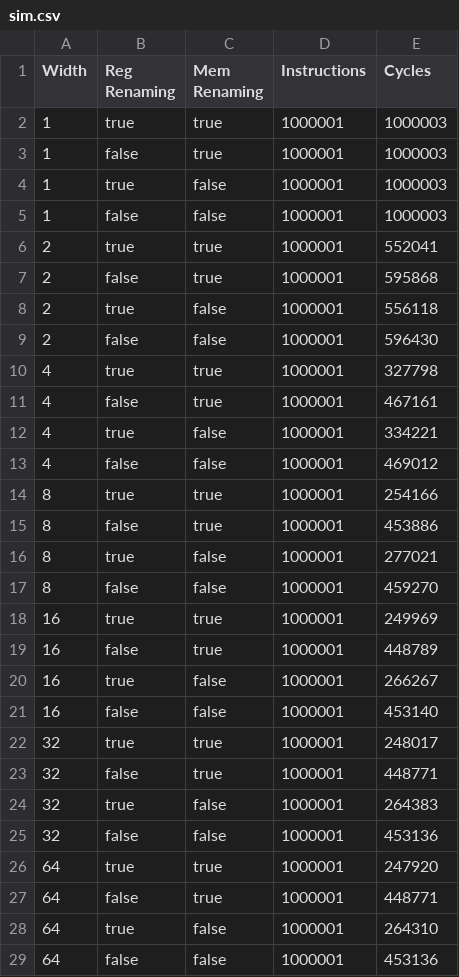
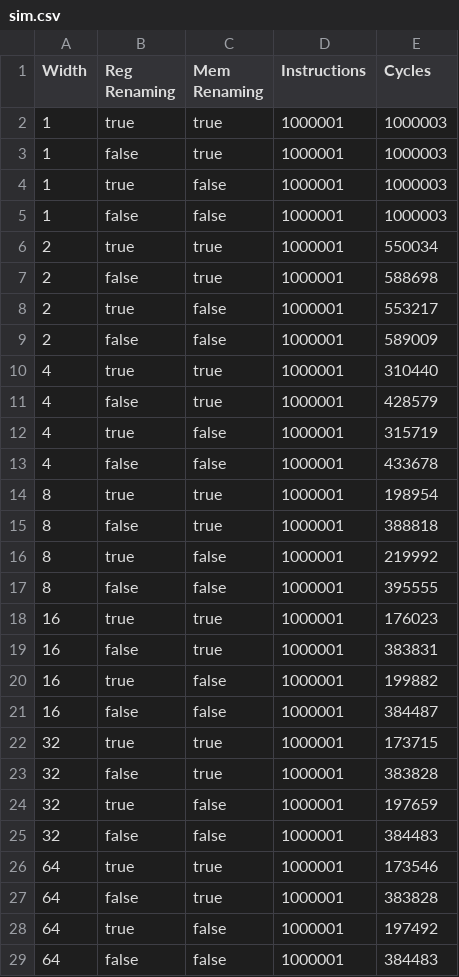
Before and after one commit to shyacint/modern_limits_of_ilp_18742, a CSV file: sim_results/exp3/SPEC06/omnetpp_trace.log/sim.csv, drawn as a sheet.

```diff
--- a/sim_results/exp3/SPEC06/omnetpp_trace.log/sim.csv
+++ b/sim_results/exp3/SPEC06/omnetpp_trace.log/sim.csv
@@ -5,25 +5,25 @@ Width,Reg Renaming,Mem Renaming,Instructions,Cycles
 1,false,false,1000001,1000003
-2,true,true,1000001,552041
-2,false,true,1000001,595868
-2,true,false,1000001,556118
-2,false,false,1000001,596430
-4,true,true,1000001,327798
-4,false,true,1000001,467161
-4,true,false,1000001,334221
-4,false,false,1000001,469012
-8,true,true,1000001,254166
-8,false,true,1000001,453886
-8,true,false,1000001,277021
-8,false,false,1000001,459270
-16,true,true,1000001,249969
-16,false,true,1000001,448789
-16,true,false,1000001,266267
-16,false,false,1000001,453140
-32,true,true,1000001,248017
-32,false,true,1000001,448771
-32,true,false,1000001,264383
-32,false,false,1000001,453136
-64,true,true,1000001,247920
-64,false,true,1000001,448771
-64,true,false,1000001,264310
-64,false,false,1000001,453136
+2,true,true,1000001,550034
+2,false,true,1000001,588698
+2,true,false,1000001,553217
+2,false,false,1000001,589009
+4,true,true,1000001,310440
+4,false,true,1000001,428579
+4,true,false,1000001,315719
+4,false,false,1000001,433678
+8,true,true,1000001,198954
+8,false,true,1000001,388818
+8,true,false,1000001,219992
+8,false,false,1000001,395555
+16,true,true,1000001,176023
+16,false,true,1000001,383831
+16,true,false,1000001,199882
+16,false,false,1000001,384487
+32,true,true,1000001,173715
+32,false,true,1000001,383828
+32,true,false,1000001,197659
+32,false,false,1000001,384483
+64,true,true,1000001,173546
+64,false,true,1000001,383828
+64,true,false,1000001,197492
+64,false,false,1000001,384483
```
Also changed, not shown: sim_results/exp3/SPEC06/lbm_trace.log/sim.csv, sim_results/exp3/SPEC06/povray_trace.log/sim.csv, 21 other files.
